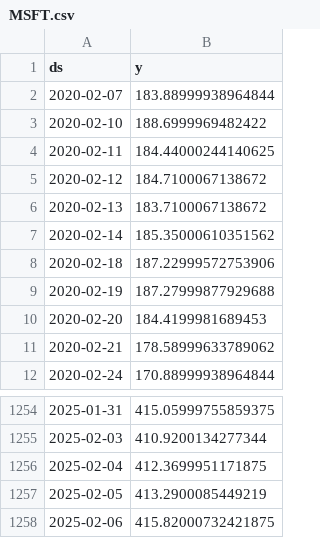
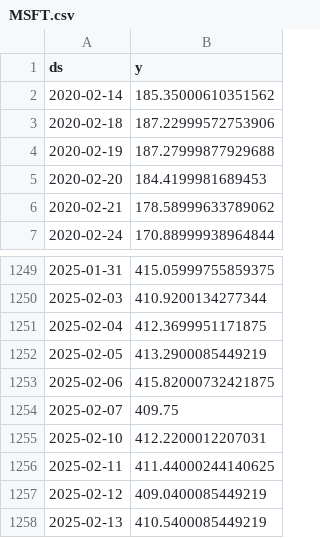
Before and after one commit to bryanmzeng/black-scholes_options, a CSV file: data/MSFT.csv, drawn as a sheet; only a part is shown, gaps mark what is left out; removed rows and columns are numbered as before the commit, all else as after; the diff names each change by its address in the sheet, - before the commit and + after, or states it on an @@ line.

```diff
--- a/data/MSFT.csv
+++ b/data/MSFT.csv
-row 2: 2020-02-07 | 183.88999938964844
-row 3: 2020-02-10 | 188.6999969482422
-row 4: 2020-02-11 | 184.44000244140625
-row 5: 2020-02-12 | 184.7100067138672
-row 6: 2020-02-13 | 183.7100067138672
+row 1254: 2025-02-07 | 409.75
+row 1255: 2025-02-10 | 412.2200012207031
+row 1256: 2025-02-11 | 411.44000244140625
+row 1257: 2025-02-12 | 409.0400085449219
+row 1258: 2025-02-13 | 410.5400085449219
```
Also changed, not shown: data/AMD.csv, data/GOOGL.csv, 9 other files.
